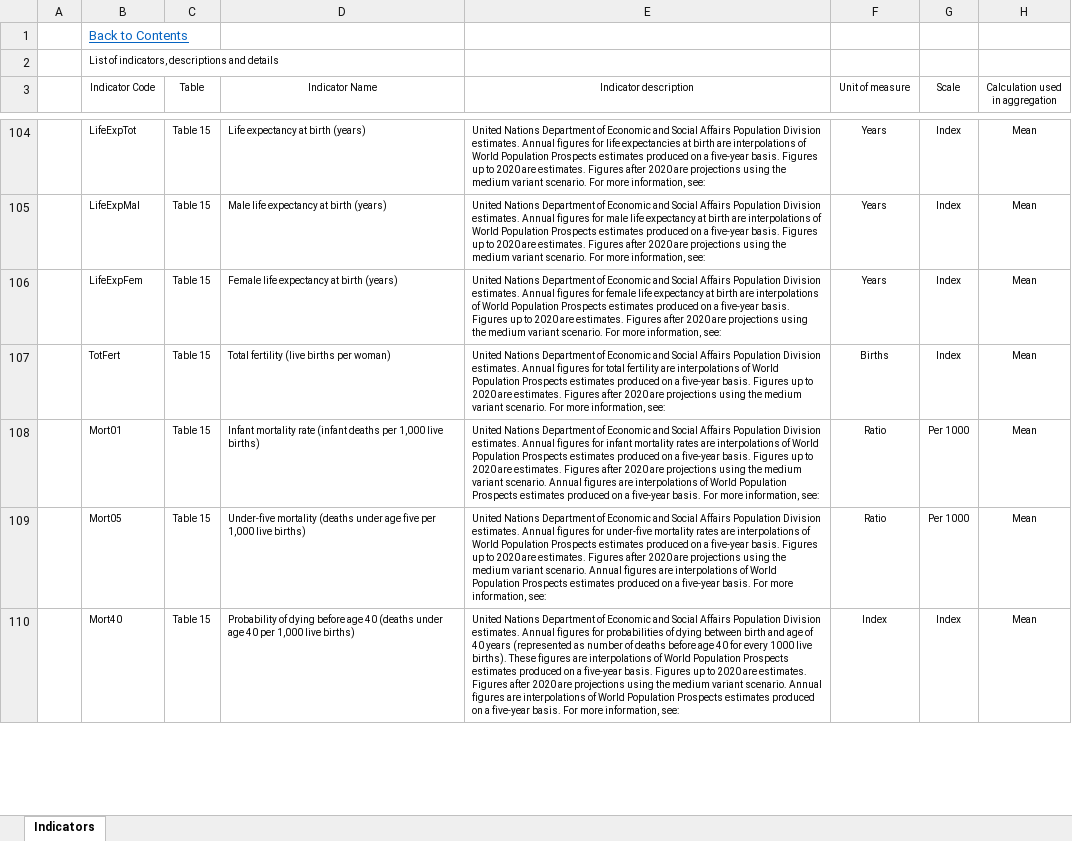
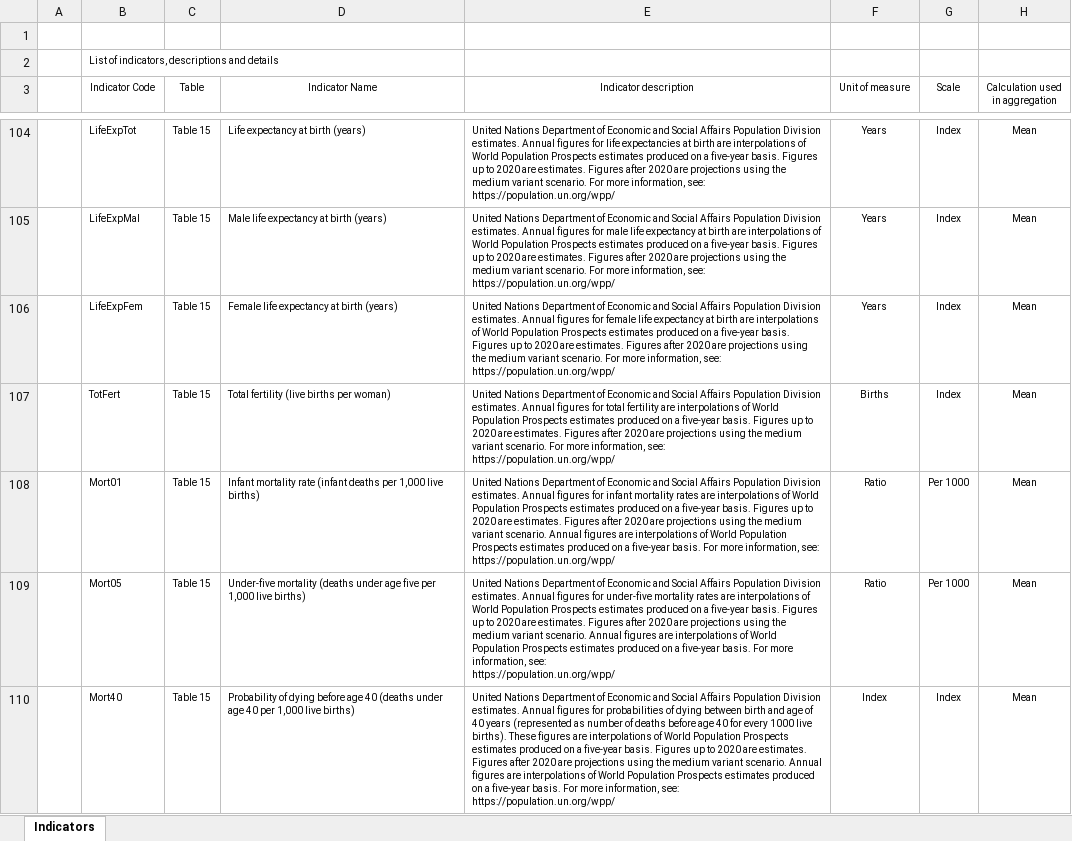
Before and after one commit to AfDDAnnex/AfDDDDAf2022, an Excel workbook: AfDD_2022_List_of_indicators.xlsx, sheet Indicators, drawn as a sheet; only a part is shown, gaps mark what is left out; values as stored, in another font and other column widths than the file's, no borders; table styles not drawn; ↵ is a line break in a cell; the diff covers the shown part only; the diff names each change by its address in the sheet, - before the commit and + after, or states it on an @@ line.

```diff
--- a/AfDD_2022_List_of_indicators.xlsx (sheet Indicators)
+++ b/AfDD_2022_List_of_indicators.xlsx (sheet Indicators)
-B1 (Indicator Code): Back to Contents
+B1 (Indicator Code): (empty)
-E104 (Indicator description): …information, see:
+E104 (Indicator description): …information, see: ↵ https://population.un.org/wpp/
-E105 (Indicator description): …information, see:
+E105 (Indicator description): …information, see: ↵ https://population.un.org/wpp/
-E106 (Indicator description): …information, see:
+E106 (Indicator description): …information, see: ↵ https://population.un.org/wpp/
-E107 (Indicator description): …information, see:
+E107 (Indicator description): …information, see: ↵ https://population.un.org/wpp/
-E108 (Indicator description): …information, see:
+E108 (Indicator description): …information, see: ↵ https://population.un.org/wpp/
-E109 (Indicator description): …information, see:
+E109 (Indicator description): …information, see: ↵ https://population.un.org/wpp/
-E110 (Indicator description): …information, see:
+E110 (Indicator description): …information, see: ↵ https://population.un.org/wpp/
```
Also changed, not shown: 1 removed row and 479 edited cells elsewhere in this sheet, AfDD_2022_Annex_Table_Sources.xlsx, AfDD_2022_Country_groupings.xlsx.
